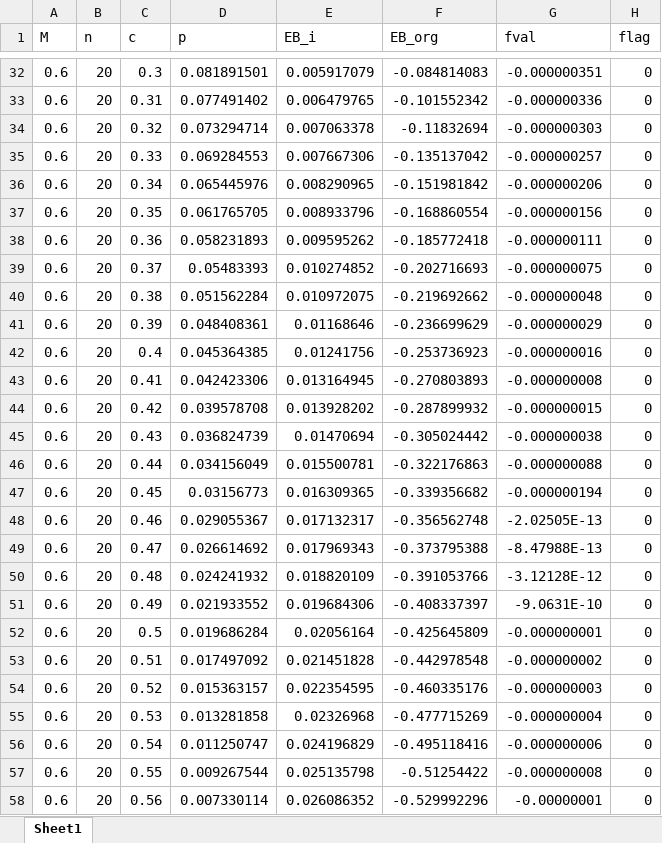
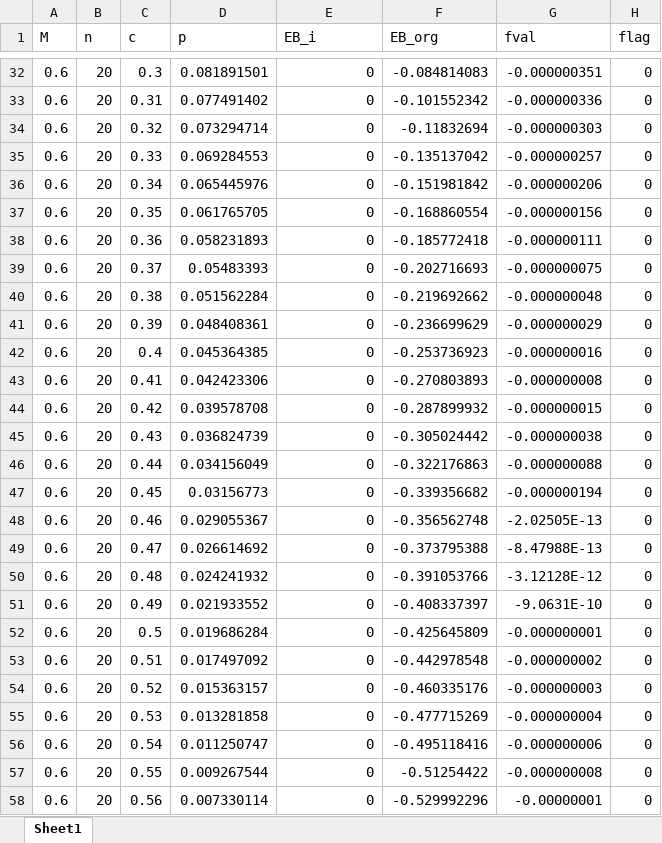
Before and after one commit to simonno/information-in-contests, an Excel workbook: Without Infomation/ParallelHomogeneous.xlsx, sheet Sheet1, drawn as a sheet; only a part is shown, gaps mark what is left out; values as stored, in another font and other column widths than the file's, no borders; the diff covers the shown part only; the diff names each change by its address in the sheet, - before the commit and + after, or states it on an @@ line.

```diff
--- a/Without Infomation/ParallelHomogeneous.xlsx (sheet Sheet1)
+++ b/Without Infomation/ParallelHomogeneous.xlsx (sheet Sheet1)
-E32 (EB_i): 0.005917079
+E32 (EB_i): 0
-E33 (EB_i): 0.006479765
+E33 (EB_i): 0
-E34 (EB_i): 0.007063378
+E34 (EB_i): 0
-E35 (EB_i): 0.007667306
+E35 (EB_i): 0
-E36 (EB_i): 0.008290965
+E36 (EB_i): 0
-E37 (EB_i): 0.008933796
+E37 (EB_i): 0
-E38 (EB_i): 0.009595262
+E38 (EB_i): 0
-E39 (EB_i): 0.010274852
+E39 (EB_i): 0
-E40 (EB_i): 0.010972075
+E40 (EB_i): 0
-E41 (EB_i): 0.01168646
+E41 (EB_i): 0
-E42 (EB_i): 0.01241756
+E42 (EB_i): 0
-E43 (EB_i): 0.013164945
+E43 (EB_i): 0
-E44 (EB_i): 0.013928202
+E44 (EB_i): 0
-E45 (EB_i): 0.01470694
+E45 (EB_i): 0
-E46 (EB_i): 0.015500781
+E46 (EB_i): 0
-E47 (EB_i): 0.016309365
+E47 (EB_i): 0
-E48 (EB_i): 0.017132317
+E48 (EB_i): 0
-E49 (EB_i): 0.017969343
+E49 (EB_i): 0
-E50 (EB_i): 0.018820109
+E50 (EB_i): 0
-E51 (EB_i): 0.019684306
+E51 (EB_i): 0
-E52 (EB_i): 0.02056164
+E52 (EB_i): 0
-E53 (EB_i): 0.021451828
+E53 (EB_i): 0
-E54 (EB_i): 0.022354595
+E54 (EB_i): 0
-E55 (EB_i): 0.02326968
+E55 (EB_i): 0
-E56 (EB_i): 0.024196829
+E56 (EB_i): 0
-E57 (EB_i): 0.025135798
+E57 (EB_i): 0
-E58 (EB_i): 0.026086352
+E58 (EB_i): 0
```
Also changed, not shown: 31 edited cells elsewhere in this sheet, With Information/ParallelHomogeneousWithInfomationProvider.xlsx, 3 other files.
